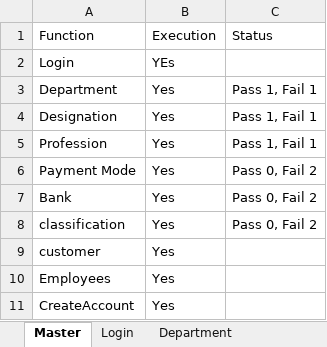
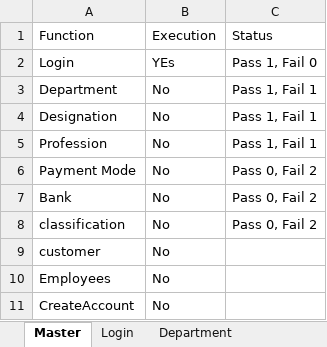
Before and after one commit to Deebica87/LogimaxQA, an Excel workbook: log.xlsx, sheet Master, drawn as a sheet; values as stored, in another font and other column widths than the file's, no borders; the diff names each change by its address in the sheet, - before the commit and + after, or states it on an @@ line.

```diff
--- a/log.xlsx (sheet Master)
+++ b/log.xlsx (sheet Master)
-C2: (empty)
+C2: Pass 1, Fail 0
-B3:B11: Yes
+B3:B11: No
```
Also changed, not shown: sheet Login, 10 other files.
